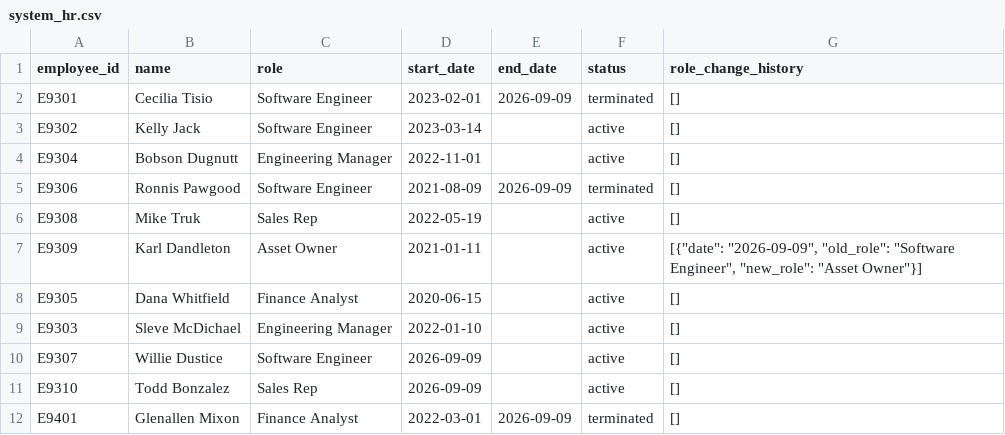
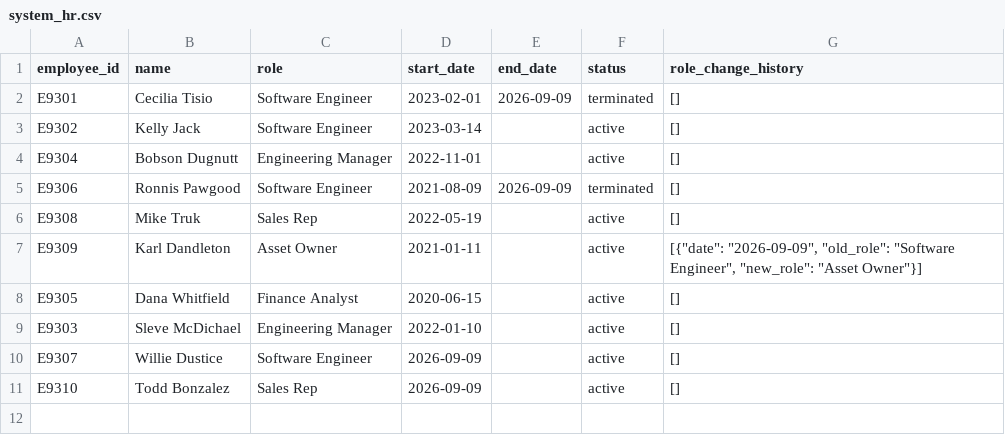
Before and after one commit to dotMR/access-review-agent-scratch, a CSV file: data/system_hr.csv, drawn as a sheet.

Commit message:
[verification] Revert Glenallen Mixon's seeded rows, cleanup after live escalation check
Escalation confirmed firing for real (Issue #21, escalated label +
comment applied by today's monthly report run). Removing the
verification-only rows now, ahead of generating the final quarterly
reports, so this synthetic finding doesn't appear in the demo
timeline's own narrative.

```diff
--- a/data/system_hr.csv
+++ b/data/system_hr.csv
@@ -11,2 +11 @@ E9307,Willie Dustice,Software Engineer,2026-09-09,,active,[]
 E9310,Todd Bonzalez,Sales Rep,2026-09-09,,active,[]
-E9401,Glenallen Mixon,Finance Analyst,2022-03-01,2026-09-09,terminated,[]
```
Also changed, not shown: 1 other file.
